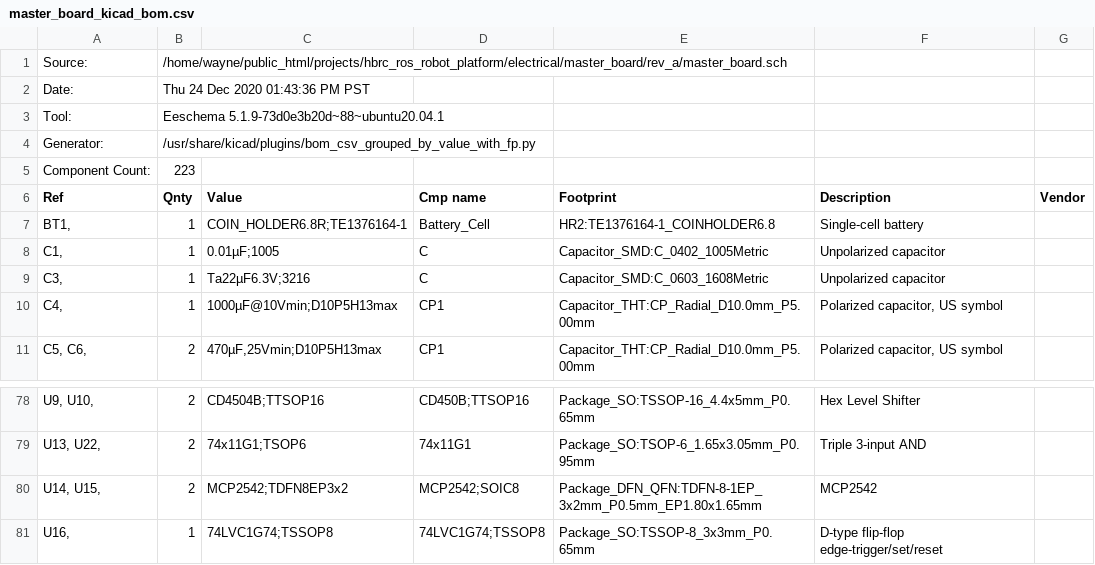
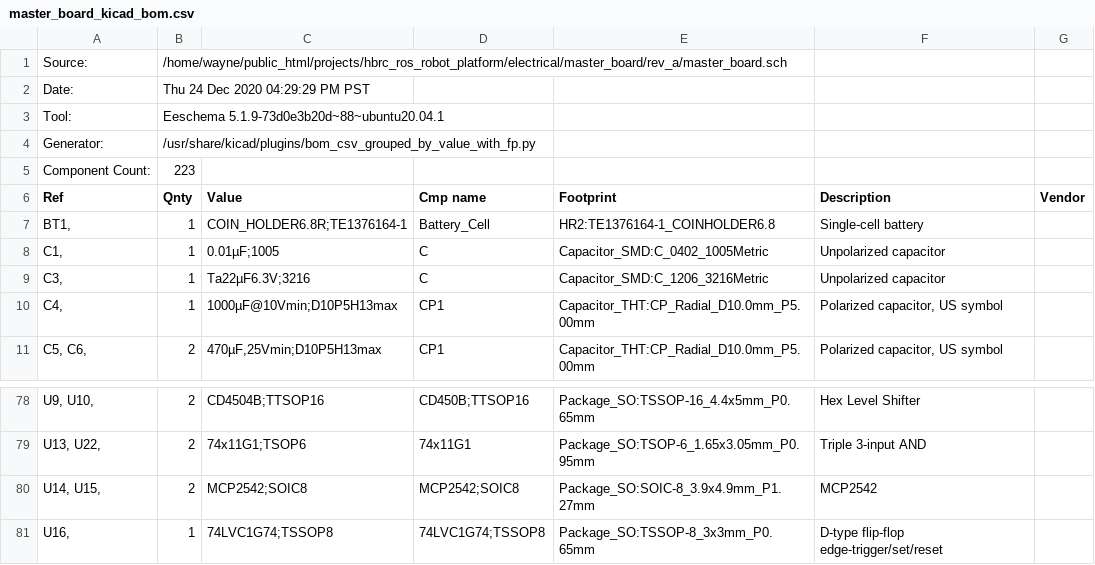
Before and after one commit to hbrobotics/hbrc_ros_robot_platform, a CSV file: electrical/master_board/rev_a/master_board_kicad_bom.csv, drawn as a sheet; only a part is shown, gaps mark what is left out.

Commit message:
Converted CAN transceivers to SOIC8. DRC is clean.

```diff
--- a/electrical/master_board/rev_a/master_board_kicad_bom.csv
+++ b/electrical/master_board/rev_a/master_board_kicad_bom.csv
@@ -1,3 +1,3 @@
 "Source:","/home/wayne/public_html/projects/hbrc_ros_robot_platform/electrical/master_board/rev_a/master_board.sch"
-"Date:","Thu 24 Dec 2020 01:43:36 PM PST"
+"Date:","Thu 24 Dec 2020 04:29:29 PM PST"
 "Tool:","Eeschema 5.1.9-73d0e3b20d~88~ubuntu20.04.1"
@@ -8,3 +8,3 @@
 "C1, ","1","0.01µF;1005","C","Capacitor_SMD:C_0402_1005Metric","Unpolarized capacitor",""
-"C3, ","1","Ta22µF6.3V;3216","C","Capacitor_SMD:C_0603_1608Metric","Unpolarized capacitor",""
+"C3, ","1","Ta22µF6.3V;3216","C","Capacitor_SMD:C_1206_3216Metric","Unpolarized capacitor",""
 "C4, ","1","1000µF@10Vmin;D10P5H13max","CP1","Capacitor_THT:CP_Radial_D10.0mm_P5.00mm","Polarized capacitor, US symbol",""
@@ -79,3 +79,3 @@
 "U13, U22, ","2","74x11G1;TSOP6","74x11G1","Package_SO:TSOP-6_1.65x3.05mm_P0.95mm","Triple 3-input AND",""
-"U14, U15, ","2","MCP2542;TDFN8EP3x2","MCP2542;SOIC8","Package_DFN_QFN:TDFN-8-1EP_3x2mm_P0.5mm_EP1.80x1.65mm","MCP2542",""
+"U14, U15, ","2","MCP2542;SOIC8","MCP2542;SOIC8","Package_SO:SOIC-8_3.9x4.9mm_P1.27mm","MCP2542",""
 "U16, ","1","74LVC1G74;TSSOP8","74LVC1G74;TSSOP8","Package_SO:TSSOP-8_3x3mm_P0.65mm","D-type flip-flop edge-trigger/set/reset",""
```
Also changed, not shown: 3 other files.
